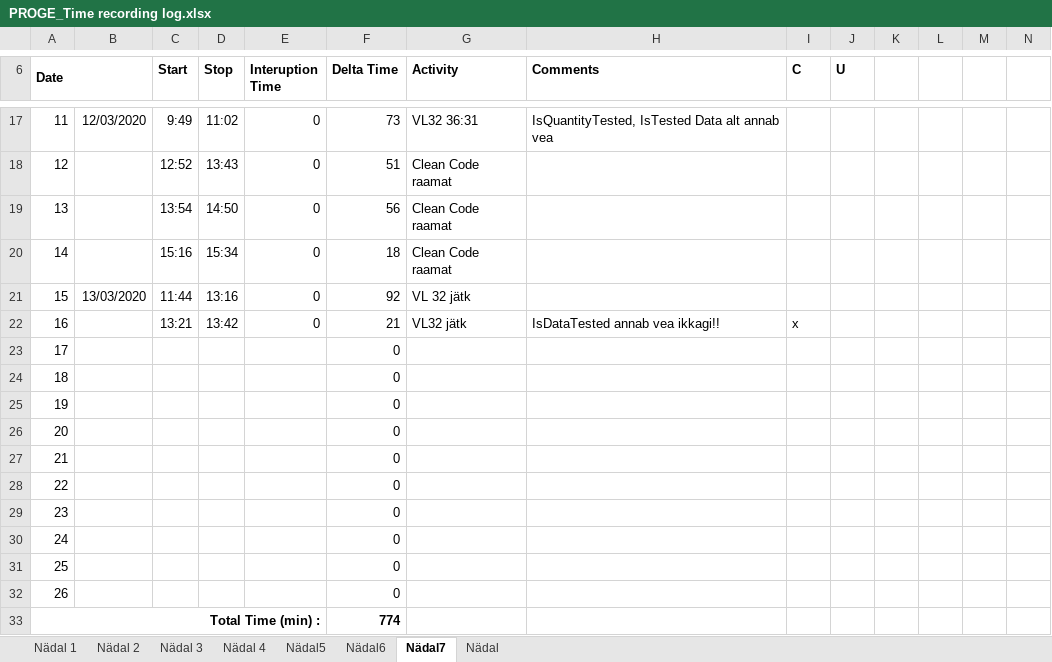
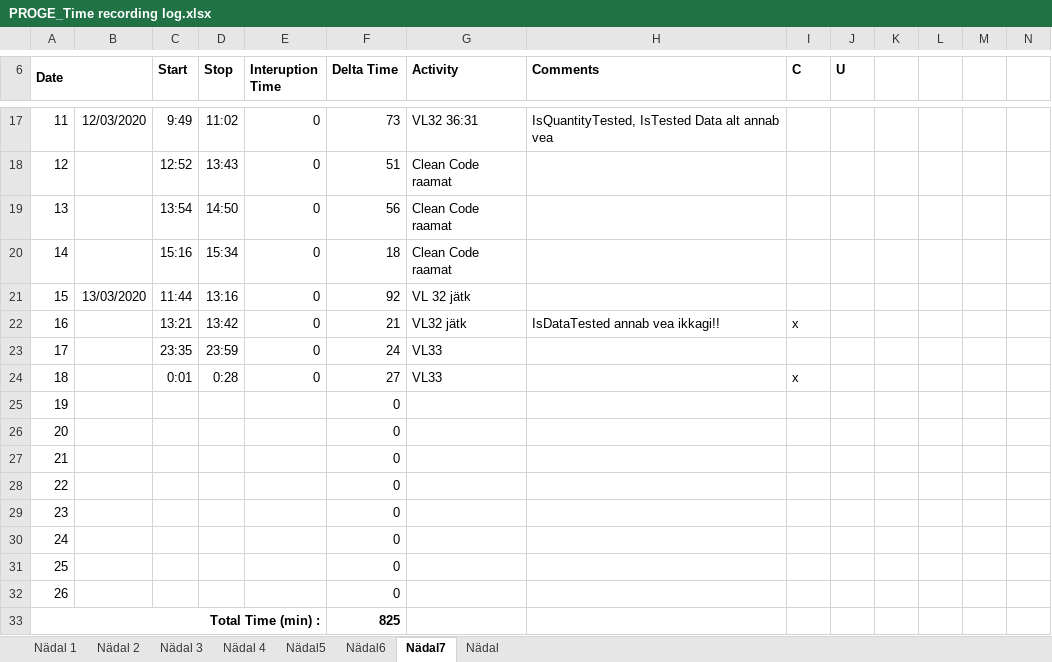
Before and after one commit to AnnabelMa/Kodutood, an Excel workbook: PROGE_Time recording log.xlsx, sheet Nädal7, drawn as a sheet; only a part is shown, gaps mark what is left out; values as stored, in another font and other column widths than the file's, no borders; the diff names each change by its address in the sheet, - before the commit and + after, or states it on an @@ line.

```diff
--- a/PROGE_Time recording log.xlsx (sheet Nädal7)
+++ b/PROGE_Time recording log.xlsx (sheet Nädal7)
-C23 (Start): (empty)
+C23 (Start): 23:35
-D23 (Stop): (empty)
+D23 (Stop): 23:59
-E23:E24 (Interuption Time): (empty)
+E23:E24 (Interuption Time): 0
-F23 (Delta Time): 0
+F23 (Delta Time): 24
-G23:G24 (Activity): (empty)
+G23:G24 (Activity): VL33
-C24 (Start): (empty)
+C24 (Start): 0:01
-D24 (Stop): (empty)
+D24 (Stop): 0:28
-F24 (Delta Time): 0
+F24 (Delta Time): 27
-I24 (C): (empty)
+I24 (C): x
-F33 (Delta Time): 774
+F33 (Delta Time): 825
```
Also changed, not shown: 9 other files.
